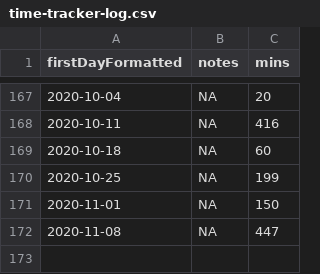
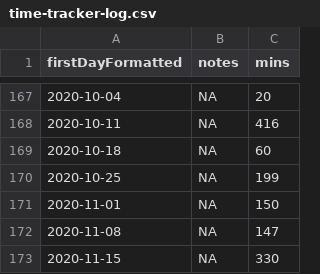
Before and after one commit to benleamon/public-data, a CSV file: time-tracker-log.csv, drawn as a sheet; only a part is shown, gaps mark what is left out.

```diff
--- a/time-tracker-log.csv
+++ b/time-tracker-log.csv
@@ -171,2 +171,3 @@ firstDayFormatted,notes,mins
 2020-11-01,NA,150
-2020-11-08,NA,447
+2020-11-08,NA,147
+2020-11-15,NA,330
```
Also changed, not shown: time-tracker-log-legacy.csv.
